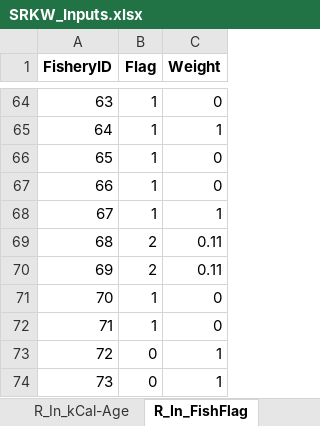
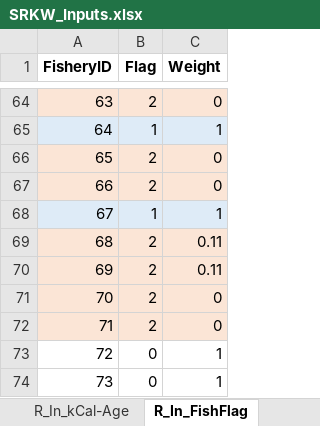
Before and after one commit to jon-carey/FRAM_R-Code, an Excel workbook: SRKW/SRKW_Inputs.xlsx, sheet R_In_FishFlag, drawn as a sheet; only a part is shown, gaps mark what is left out; values as stored, in another font and other column widths than the file's, no borders; the diff covers the shown part only; the diff names each change by its address in the sheet, - before the commit and + after, or states it on an @@ line.

```diff
--- a/SRKW/SRKW_Inputs.xlsx (sheet R_In_FishFlag)
+++ b/SRKW/SRKW_Inputs.xlsx (sheet R_In_FishFlag)
-A64:C64 fill: none
+A64:C64 fill: #FBE5D6
-B64 (Flag): 1
+B64 (Flag): 2
-A65:C65 fill: none
+A65:C65 fill: #DEEBF7
-A66:C67 fill: none
+A66:C67 fill: #FBE5D6
-B66:B67 (Flag): 1
+B66:B67 (Flag): 2
-A68:C68 fill: none
+A68:C68 fill: #DEEBF7
-A69:C72 fill: none
+A69:C72 fill: #FBE5D6
-B71:B72 (Flag): 1
+B71:B72 (Flag): 2
```
Also changed, not shown: 4 edited cells and cell formats elsewhere in this sheet, sheet R_In_kCal-Age, sheet R_In_RunID, sheet StkLUT, sheet R_In_Distribution, sheet Parameters, other sheet tabs, formulas that keep their value, 4 other files.
